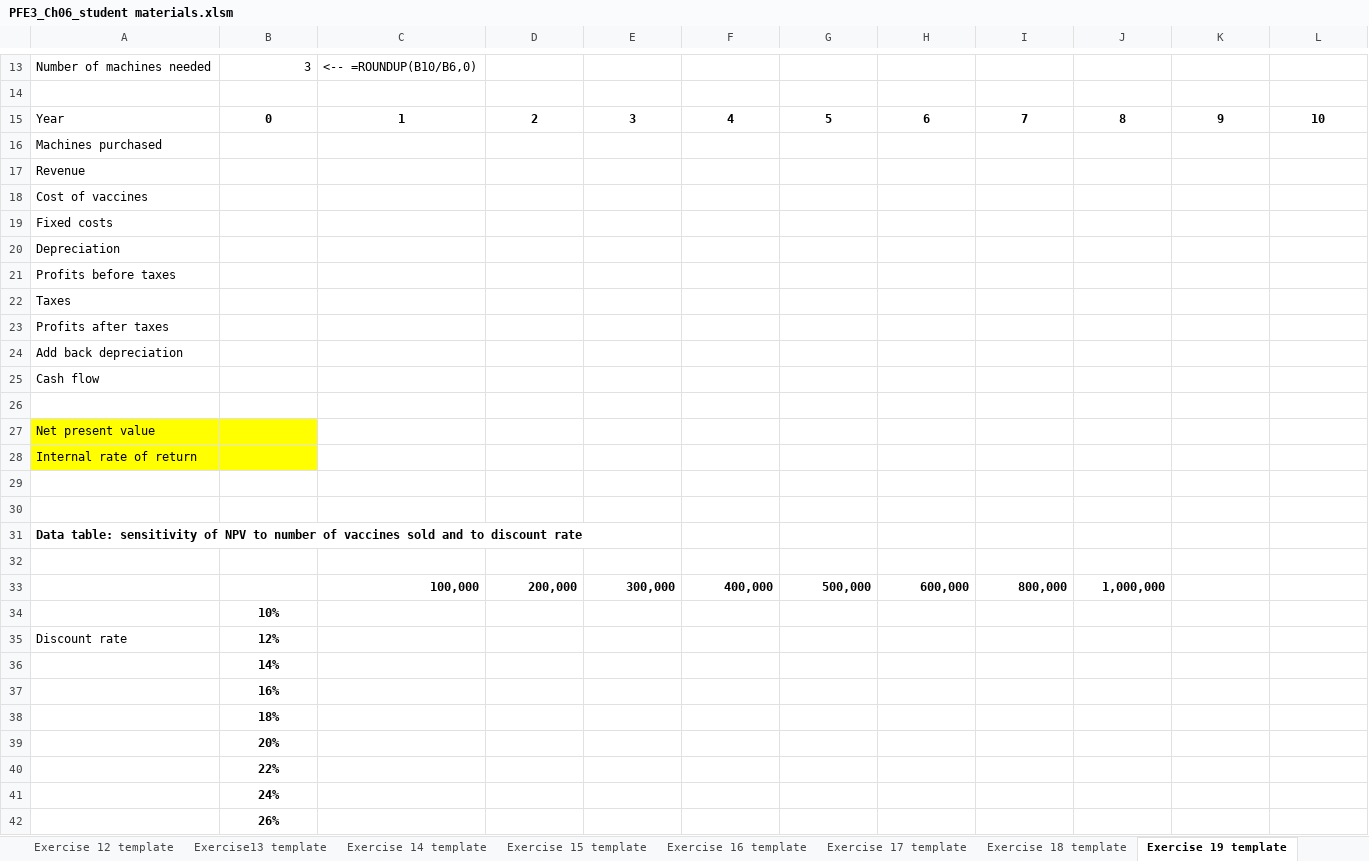
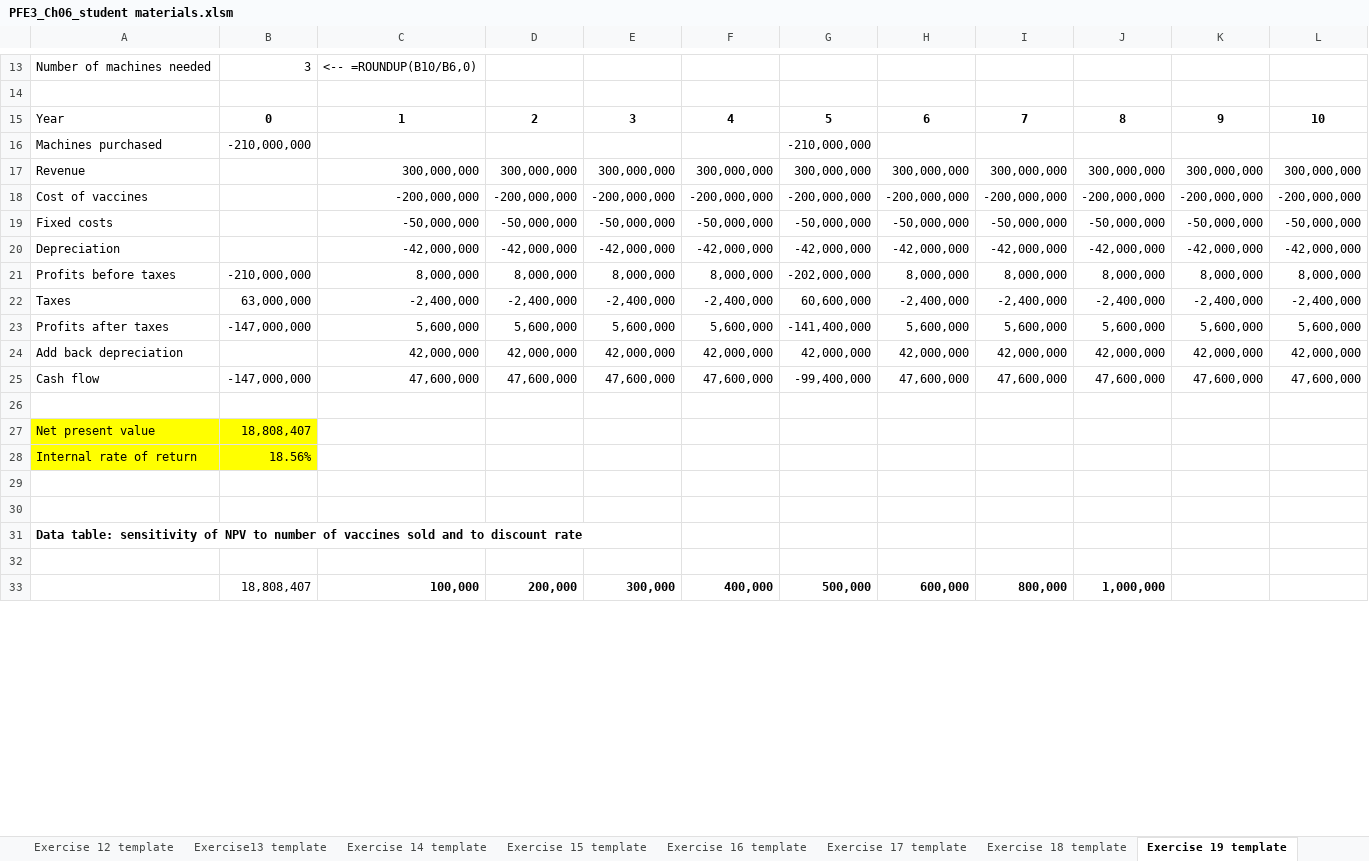
Before and after one commit to shuaitq/PFE3-Resources, an Excel workbook: Student Resources/Exercise Answers/PFE3_Ch06_student materials.xlsm, sheet Exercise 19 template, drawn as a sheet; only a part is shown, gaps mark what is left out; values as stored, in another font and other column widths than the file's, no borders; removed rows and columns are numbered as before the commit, all else as after; the diff covers the shown part only; the diff names each change by its address in the sheet, - before the commit and + after, or states it on an @@ line.

```diff
--- a/Student Resources/Exercise Answers/PFE3_Ch06_student materials.xlsm (sheet Exercise 19 template)
+++ b/Student Resources/Exercise Answers/PFE3_Ch06_student materials.xlsm (sheet Exercise 19 template)
-B16: (empty)
+B16: -210,000,000
-G16: (empty)
+G16: -210,000,000
-row 17: Revenue
-row 18: Cost of vaccines
-row 19: Fixed costs
-row 20: Depreciation
-row 21: Profits before taxes
-row 22: Taxes
-row 23: Profits after taxes
-row 24: Add back depreciation
-row 25: Cash flow
+row 17: Revenue |  | 300,000,000 | 300,000,000 | 300,000,000 | 300,000,000 | 300,000,000 | 300,000,000 | 300,000,000 | 300,000,000 | 300,000,000 | 300,000,000
+row 18: Cost of vaccines |  | -200,000,000 | -200,000,000 | -200,000,000 | -200,000,000 | -200,000,000 | -200,000,000 | -200,000,000 | -200,000,000 | -200,000,000 | -200,000,000
+row 19: Fixed costs |  | -50,000,000 | -50,000,000 | -50,000,000 | -50,000,000 | -50,000,000 | -50,000,000 | -50,000,000 | -50,000,000 | -50,000,000 | -50,000,000
+row 20: Depreciation |  | -42,000,000 | -42,000,000 | -42,000,000 | -42,000,000 | -42,000,000 | -42,000,000 | -42,000,000 | -42,000,000 | -42,000,000 | -42,000,000
+row 21: Profits before taxes | -210,000,000 | 8,000,000 | 8,000,000 | 8,000,000 | 8,000,000 | -202,000,000 | 8,000,000 | 8,000,000 | 8,000,000 | 8,000,000 | 8,000,000
+row 22: Taxes | 63,000,000 | -2,400,000 | -2,400,000 | -2,400,000 | -2,400,000 | 60,600,000 | -2,400,000 | -2,400,000 | -2,400,000 | -2,400,000 | -2,400,000
+row 23: Profits after taxes | -147,000,000 | 5,600,000 | 5,600,000 | 5,600,000 | 5,600,000 | -141,400,000 | 5,600,000 | 5,600,000 | 5,600,000 | 5,600,000 | 5,600,000
+row 24: Add back depreciation |  | 42,000,000 | 42,000,000 | 42,000,000 | 42,000,000 | 42,000,000 | 42,000,000 | 42,000,000 | 42,000,000 | 42,000,000 | 42,000,000
+row 25: Cash flow | -147,000,000 | 47,600,000 | 47,600,000 | 47,600,000 | 47,600,000 | -99,400,000 | 47,600,000 | 47,600,000 | 47,600,000 | 47,600,000 | 47,600,000
-B27: (empty)
+B27: 18,808,407
-B28: (empty)
+B28: 18.56%
-B33: (empty)
+B33: 18,808,407
-row 34:  | 10%
-row 35: Discount rate | 12%
-row 36:  | 14%
-row 37:  | 16%
-row 38:  | 18%
-row 39:  | 20%
-row 40:  | 22%
-row 41:  | 24%
-row 42:  | 26%
```
Also changed, not shown: 11 added rows and 2 removed rows elsewhere in this sheet, sheet Exercise 9 template, sheet Exercise 17 template, sheet Exercise 5 template, sheet Exercise 10 template, sheet Exercise13 template, sheet Exercise 8 template, 7 more sheets, other sheet tabs, charts or pictures.
